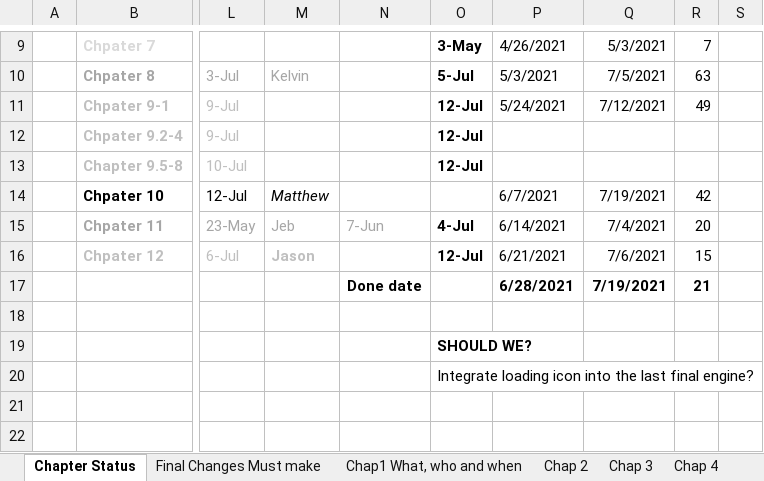
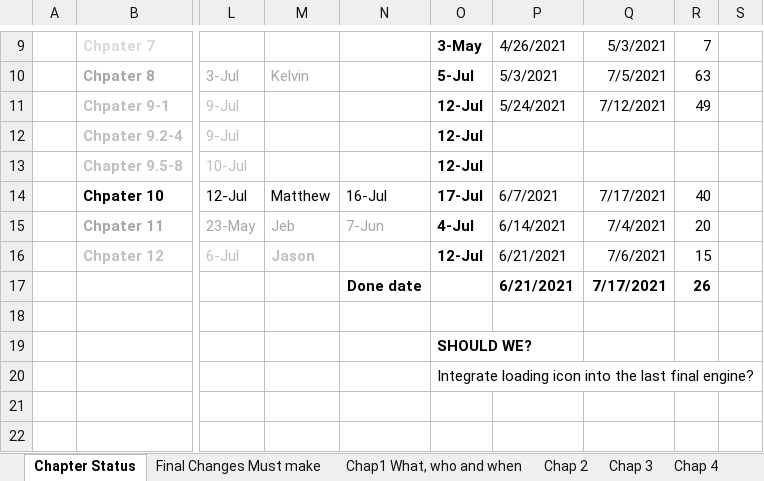
Before and after one commit to HTML5GameEngineGroup/GTCS-GameEngine2, an Excel workbook: Word/PlanAndDealines.xlsx, sheet Chapter Status, drawn as a sheet; only a part is shown, gaps mark what is left out; values as stored, in another font and other column widths than the file's, no borders; the diff names each change by its address in the sheet, - before the commit and + after, or states it on an @@ line.

```diff
--- a/Word/PlanAndDealines.xlsx (sheet Chapter Status)
+++ b/Word/PlanAndDealines.xlsx (sheet Chapter Status)
-M14 italic: on
+M14 italic: off
-N14: (empty)
+N14: 16-Jul
-O14: (empty)
+O14: 17-Jul
-Q14: 7/19/2021
+Q14: 7/17/2021
-R14: 42
+R14: 40
-P17: 6/28/2021
+P17: 6/21/2021
-Q17: 7/19/2021
+Q17: 7/17/2021
-R17: 21
+R17: 26
```
Also changed, not shown: 3 other files.
